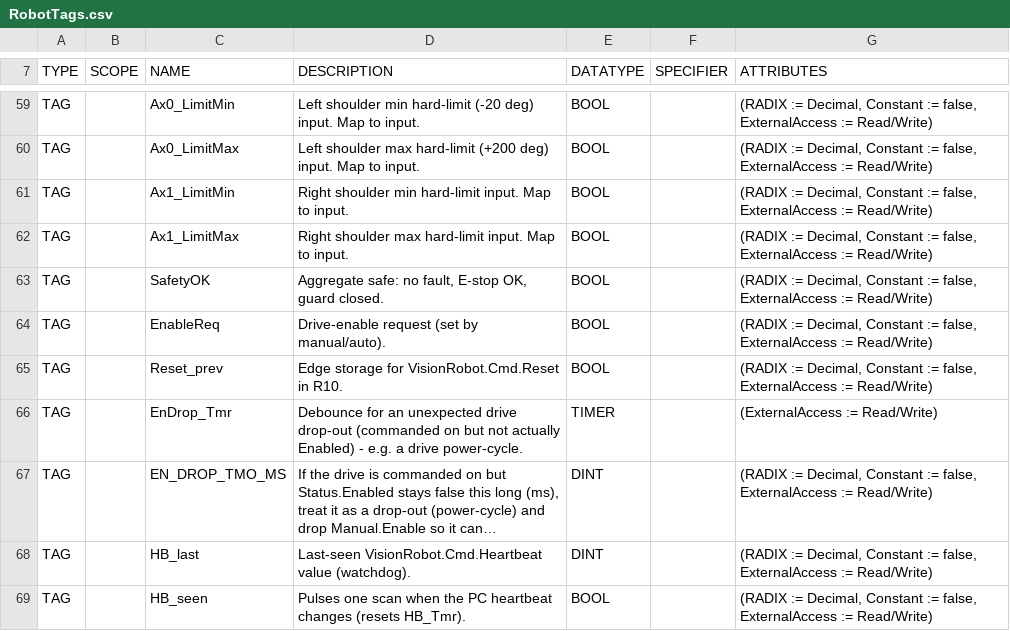
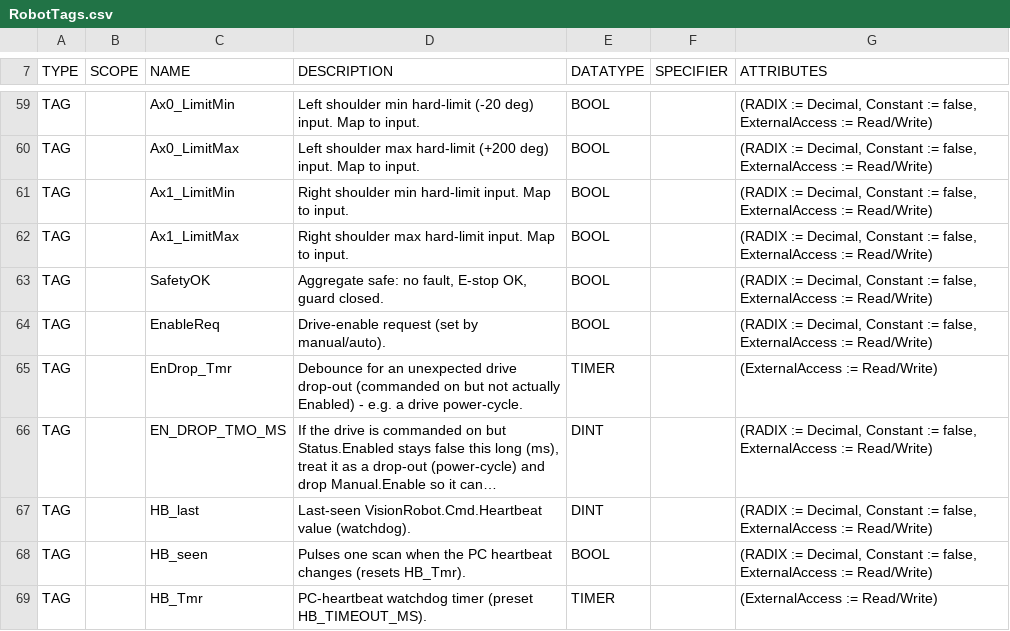
Before and after one commit to heathmanc/5barparallel, a CSV file: docs/l5x/RobotTags.csv, drawn as a sheet; only a part is shown, gaps mark what is left out; the shorter side is filled out with more unchanged rows; long unchanged cells end in ….

```diff
--- a/docs/l5x/RobotTags.csv
+++ b/docs/l5x/RobotTags.csv
@@ -64,3 +64,2 @@ TAG,,SafetyOK,"Aggregate safe: no fault, E-stop OK, guard closed.","BOOL","","(R
 TAG,,EnableReq,"Drive-enable request (set by manual/auto).","BOOL","","(RADIX := Decimal, Constant := false, ExternalAccess := Read/Write)"
-TAG,,Reset_prev,"Edge storage for VisionRobot.Cmd.Reset in R10.","BOOL","","(RADIX := Decimal, Constant := false, ExternalAccess := Read/Write)"
 TAG,,EnDrop_Tmr,"Debounce for an unexpected drive drop-out (commanded on but not actually Enabled) - e.g. a drive power-cycle.","TIMER","","(ExternalAccess := Read/Write)"
```
Also changed, not shown: 5 other files.
